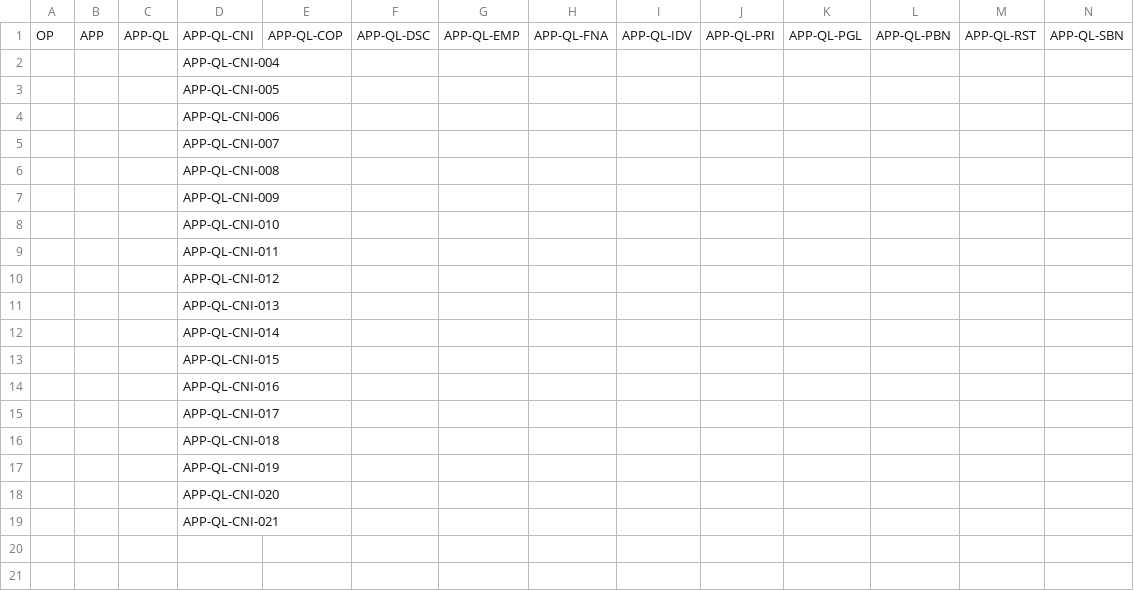
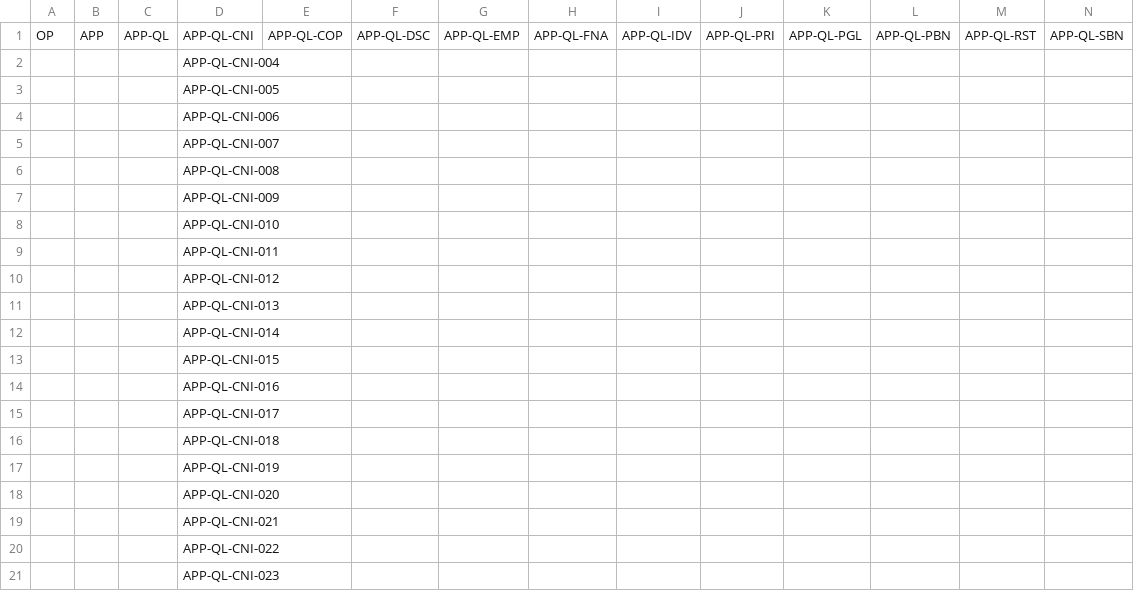
Before and after one commit to MarvieAif/test-requirements-management, a CSV file: published/traceability.csv, drawn as a sheet; only a part is shown; rows hold the shown columns only; the diff names each change by its address in the sheet, - before the commit and + after, or states it on an @@ line.

```diff
--- a/published/traceability.csv
+++ b/published/traceability.csv
+row 20:  |  |  | APP-QL-CNI-022
+row 21:  |  |  | APP-QL-CNI-023
```
Also changed, not shown: 23 other files.
